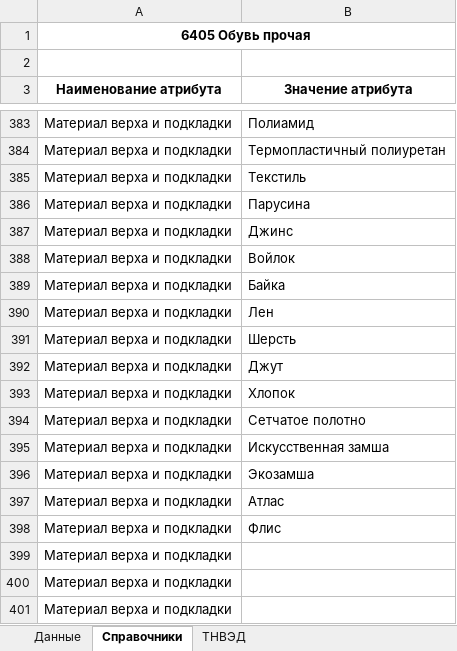
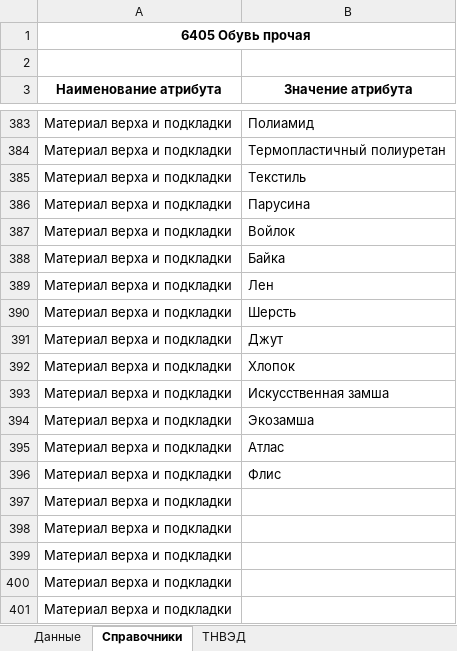
Before and after one commit to pychik/Markineris2.0.r, an Excel workbook: app/download_dir/system_files/обувь_по каждому размеру.xlsx, sheet Справочники, drawn as a sheet; only a part is shown, gaps mark what is left out; the shorter side is filled out with more unchanged rows; values as stored, in another font and other column widths than the file's, no borders; conditional formats not drawn; the diff names each change by its address in the sheet, - before the commit and + after, or states it on an @@ line.

```diff
--- a/app/download_dir/system_files/обувь_по каждому размеру.xlsx (sheet Справочники)
+++ b/app/download_dir/system_files/обувь_по каждому размеру.xlsx (sheet Справочники)
-row 387: Материал верха и подкладки | Джинс
-row 394: Материал верха и подкладки | Сетчатое полотно
```
Also changed, not shown: app/download_dir/system_files/обувь_по коробам.xlsx, 1 other file.
